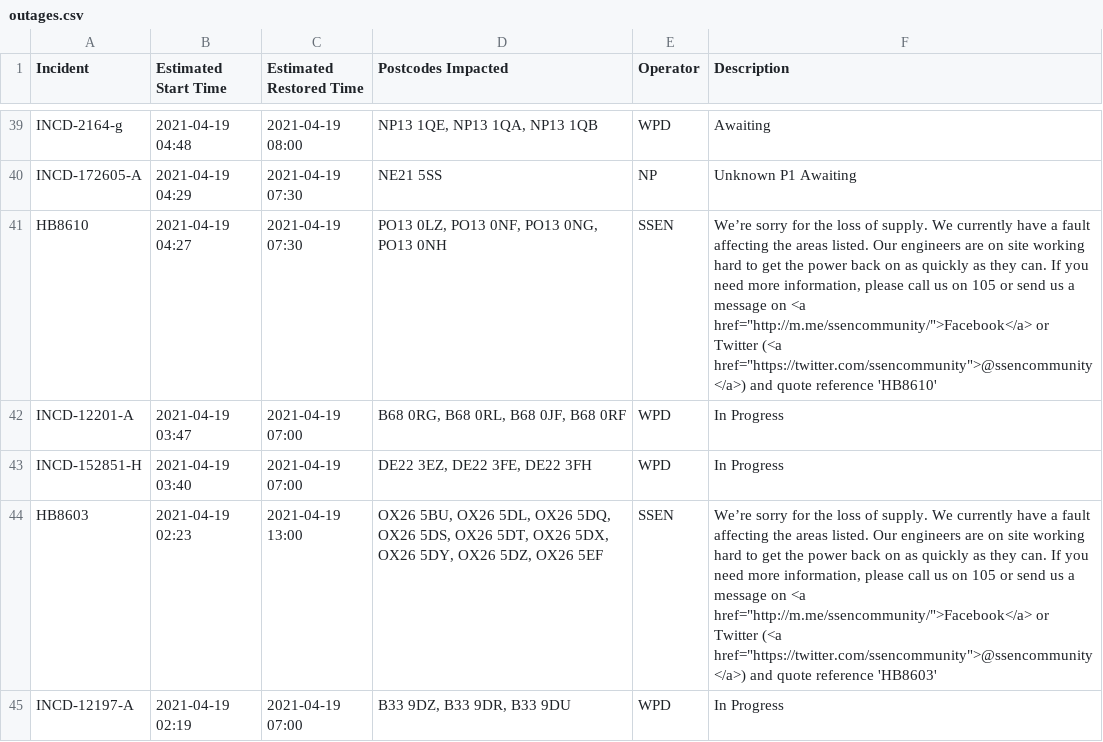
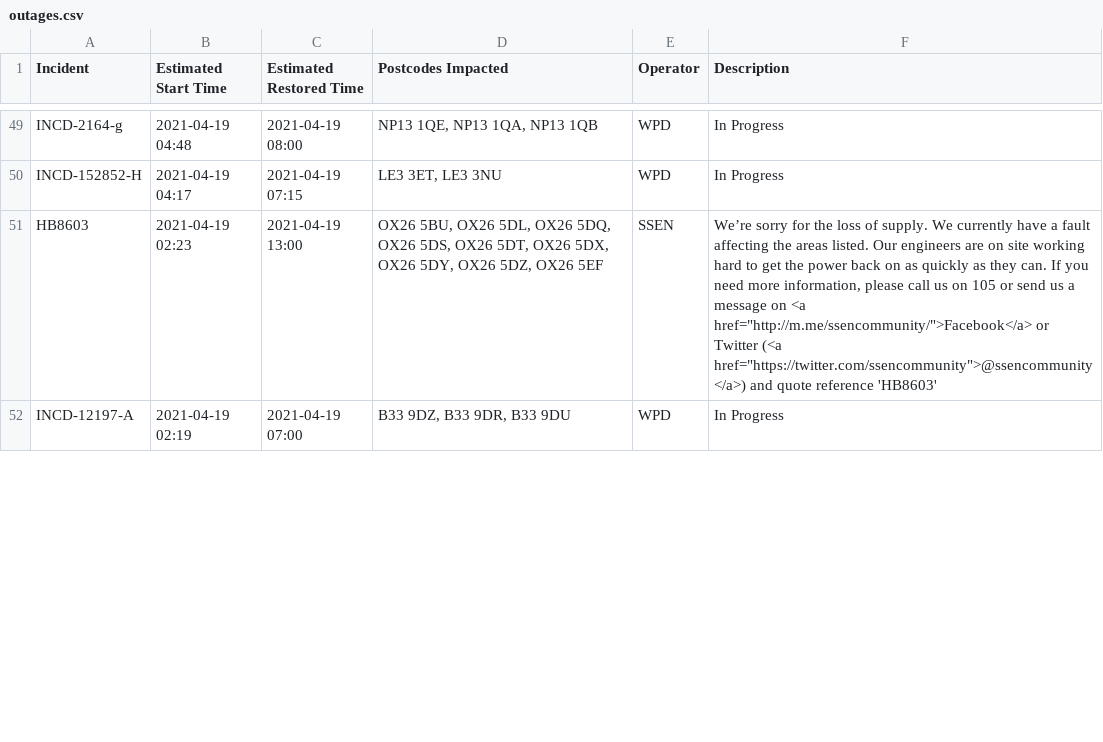
Before and after one commit to OSUKED/Outage-Watch, a CSV file: docs/data/outages.csv, drawn as a sheet; only a part is shown, gaps mark what is left out; removed rows and columns are numbered as before the commit, all else as after; the diff covers the shown part only; the diff names each change by its address in the sheet, - before the commit and + after, or states it on an @@ line.

```diff
--- a/docs/data/outages.csv
+++ b/docs/data/outages.csv
-F49 (Description): Awaiting
+F49 (Description): In Progress
-row 40: INCD-172605-A | 2021-04-19 04:29 | 2021-04-19 07:30 | NE21 5SS | NP | Unknown P1 Awaiting
-row 41: HB8610 | 2021-04-19 04:27 | 2021-04-19 07:30 | PO13 0LZ, PO13 0NF, PO13 0NG, PO13 0NH | SSEN | We’re sorry for the loss of supply. We currently have a fault affecting the areas listed. Our engineers are on site working hard to get the power back on as quickly as they can. If you need more information, please call us on 105 or send us a message on <a href="http://m.me/ssencommunity/">Facebook</a> or Twitter (<a href="https://twitter.com/ssencommunity">@ssencommunity</a>) and quote reference 'HB8610'
-row 42: INCD-12201-A | 2021-04-19 03:47 | 2021-04-19 07:00 | B68 0RG, B68 0RL, B68 0JF, B68 0RF | WPD | In Progress
-A50 (Incident): INCD-152851-H
+A50 (Incident): INCD-152852-H
-B50 (Estimated Start Time): 2021-04-19 03:40
+B50 (Estimated Start Time): 2021-04-19 04:17
-C50 (Estimated Restored Time): 2021-04-19 07:00
+C50 (Estimated Restored Time): 2021-04-19 07:15
-D50 (Postcodes Impacted): DE22 3EZ, DE22 3FE, DE22 3FH
+D50 (Postcodes Impacted): LE3 3ET, LE3 3NU
```
Also changed, not shown: 13 added rows, 7 removed rows, 21 moved rows and 6 edited cells elsewhere in this file, 8 other files.
